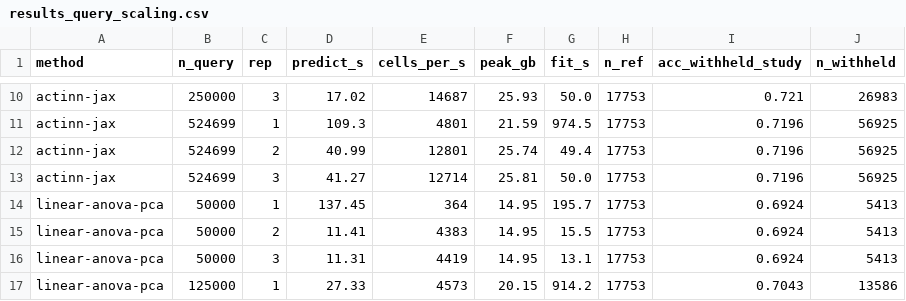
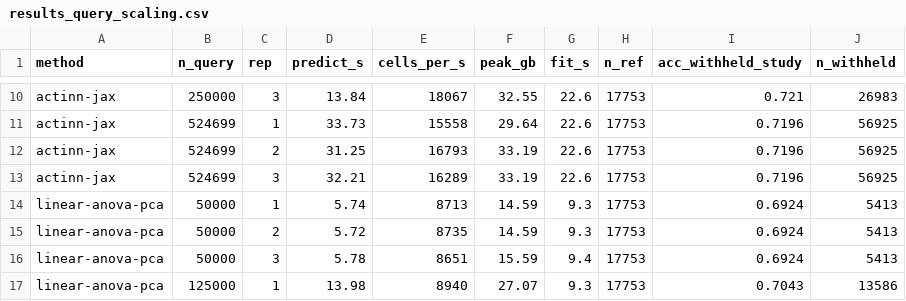
Before and after one commit to iandriver/actinn-jax-benchmark, a CSV file: docs/results_query_scaling.csv, drawn as a sheet; only a part is shown, gaps mark what is left out; the diff covers the shown part only; the diff names each change by its address in the sheet, - before the commit and + after, or states it on an @@ line.

```diff
--- a/docs/results_query_scaling.csv
+++ b/docs/results_query_scaling.csv
-D10 (predict_s): 17.02
+D10 (predict_s): 13.84
-E10 (cells_per_s): 14687
+E10 (cells_per_s): 18067
-F10 (peak_gb): 25.93
+F10 (peak_gb): 32.55
-G10 (fit_s): 50.0
+G10 (fit_s): 22.6
-D11 (predict_s): 109.3
+D11 (predict_s): 33.73
-E11 (cells_per_s): 4801
+E11 (cells_per_s): 15558
-F11 (peak_gb): 21.59
+F11 (peak_gb): 29.64
-G11 (fit_s): 974.5
+G11 (fit_s): 22.6
-D12 (predict_s): 40.99
+D12 (predict_s): 31.25
-E12 (cells_per_s): 12801
+E12 (cells_per_s): 16793
-F12 (peak_gb): 25.74
+F12 (peak_gb): 33.19
-G12 (fit_s): 49.4
+G12 (fit_s): 22.6
-D13 (predict_s): 41.27
+D13 (predict_s): 32.21
-E13 (cells_per_s): 12714
+E13 (cells_per_s): 16289
-F13 (peak_gb): 25.81
+F13 (peak_gb): 33.19
-G13 (fit_s): 50.0
+G13 (fit_s): 22.6
-D14 (predict_s): 137.45
+D14 (predict_s): 5.74
-E14 (cells_per_s): 364
+E14 (cells_per_s): 8713
-F14:F15 (peak_gb): 14.95
+F14:F15 (peak_gb): 14.59
-G14 (fit_s): 195.7
+G14 (fit_s): 9.3
-D15 (predict_s): 11.41
+D15 (predict_s): 5.72
-E15 (cells_per_s): 4383
+E15 (cells_per_s): 8735
-G15 (fit_s): 15.5
+G15 (fit_s): 9.3
-D16 (predict_s): 11.31
+D16 (predict_s): 5.78
-E16 (cells_per_s): 4419
+E16 (cells_per_s): 8651
-F16 (peak_gb): 14.95
+F16 (peak_gb): 15.59
-G16 (fit_s): 13.1
+G16 (fit_s): 9.4
-D17 (predict_s): 27.33
+D17 (predict_s): 13.98
-E17 (cells_per_s): 4573
+E17 (cells_per_s): 8940
-F17 (peak_gb): 20.15
+F17 (peak_gb): 27.07
-G17 (fit_s): 914.2
+G17 (fit_s): 9.3
```
Also changed, not shown: 64 edited cells elsewhere in this file, docs/results_brain_cluster_panel.csv, docs/results_brain_subclass_panel.csv, 39 other files.
